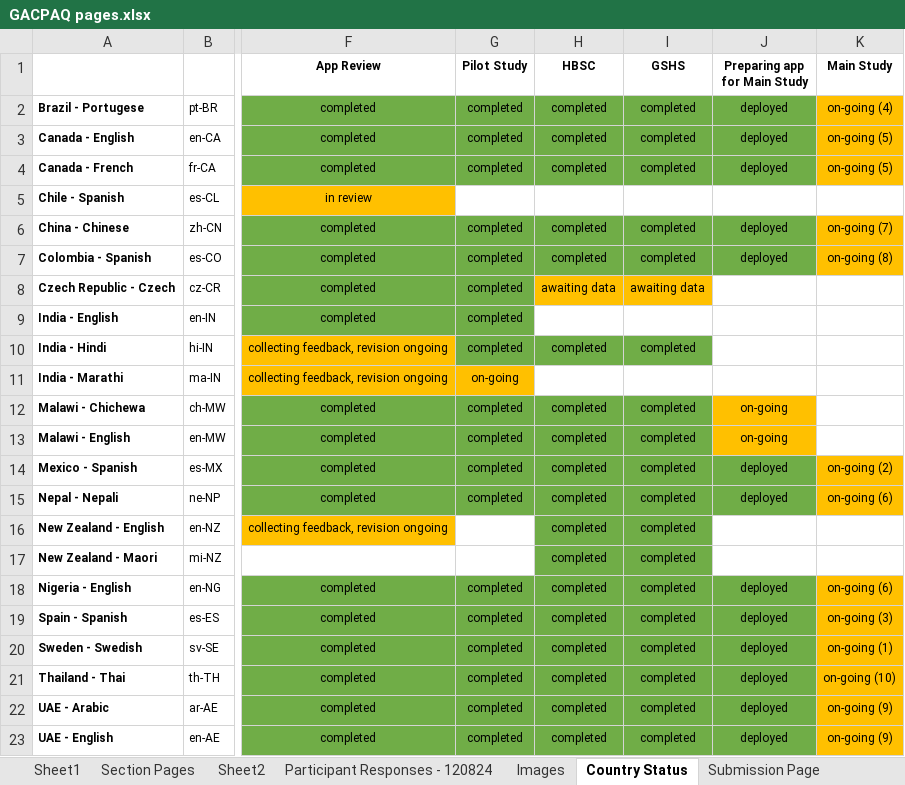
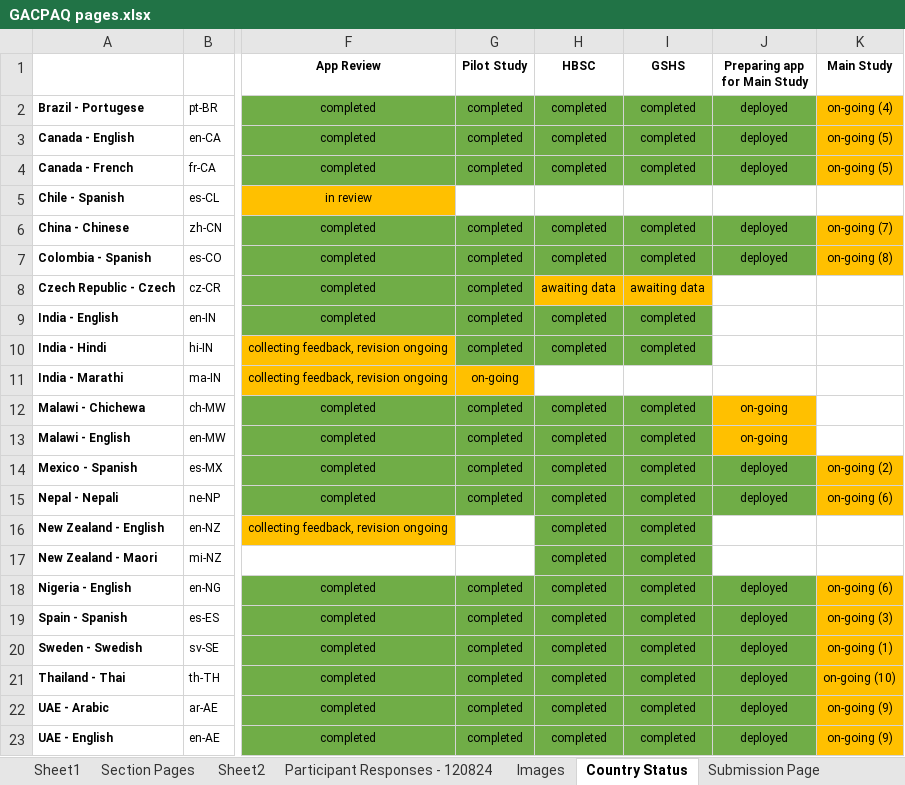
Before and after one commit to DonCastillo/gac-paq-app, an Excel workbook: GACPAQ pages.xlsx, sheet Country Status, drawn as a sheet; only a part is shown, gaps mark what is left out; values as stored, in another font and other column widths than the file's, no borders; the diff names each change by its address in the sheet, - before the commit and + after, or states it on an @@ line.

Commit message:
updated GAC-PAQ pages

```diff
--- a/GACPAQ pages.xlsx (sheet Country Status)
+++ b/GACPAQ pages.xlsx (sheet Country Status)
-H9 (HBSC): (empty)
+H9 (HBSC): completed
-H9:I9 fill: none
+H9:I9 fill: #70AD47
-I9 (GSHS): (empty)
+I9 (GSHS): completed
```
